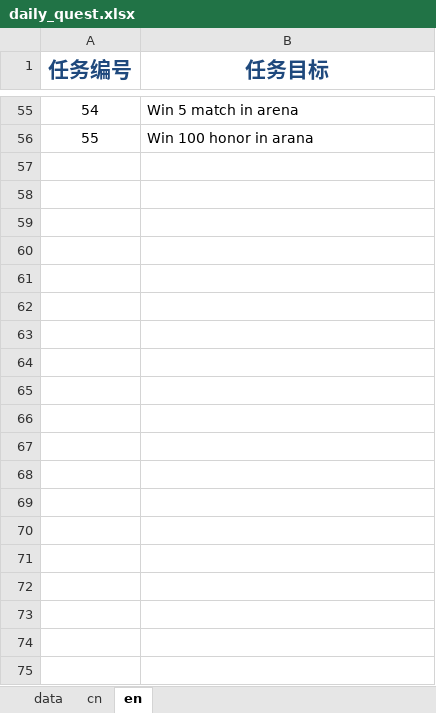
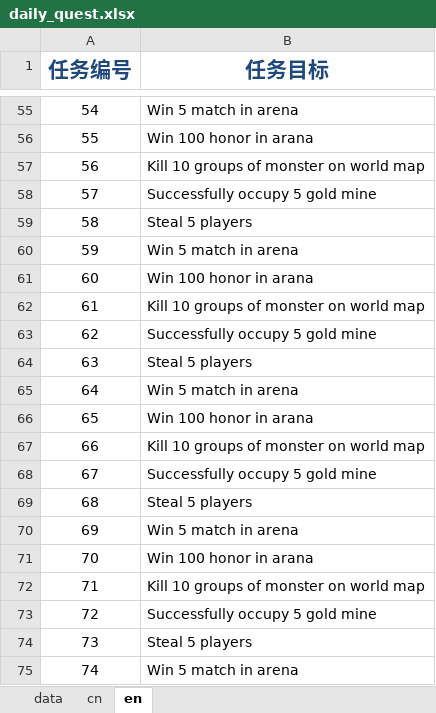
Before and after one commit to gaofeiii/Dino.game-server, an Excel workbook: const/daily_quest.xlsx, sheet en, drawn as a sheet; only a part is shown, gaps mark what is left out; values as stored, in another font and other column widths than the file's, no borders; the diff covers the shown part only; the diff names each change by its address in the sheet, - before the commit and + after, or states it on an @@ line.

```diff
--- a/const/daily_quest.xlsx (sheet en)
+++ b/const/daily_quest.xlsx (sheet en)
+row 57: 56 | Kill 10 groups of monster on world map
+row 58: 57 | Successfully occupy 5 gold mine
+row 59: 58 | Steal 5 players
+row 60: 59 | Win 5 match in arena
+row 61: 60 | Win 100 honor in arana
+row 62: 61 | Kill 10 groups of monster on world map
+row 63: 62 | Successfully occupy 5 gold mine
+row 64: 63 | Steal 5 players
+row 65: 64 | Win 5 match in arena
+row 66: 65 | Win 100 honor in arana
+row 67: 66 | Kill 10 groups of monster on world map
+row 68: 67 | Successfully occupy 5 gold mine
+row 69: 68 | Steal 5 players
+row 70: 69 | Win 5 match in arena
+row 71: 70 | Win 100 honor in arana
+row 72: 71 | Kill 10 groups of monster on world map
+row 73: 72 | Successfully occupy 5 gold mine
+row 74: 73 | Steal 5 players
+row 75: 74 | Win 5 match in arena
```
Also changed, not shown: 16 added rows elsewhere in this sheet, sheet data, sheet cn, 1 other file.
